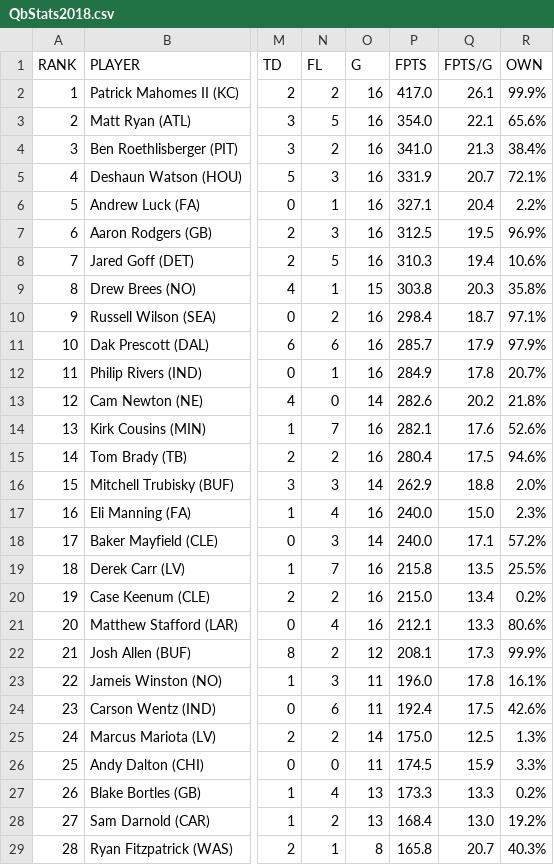
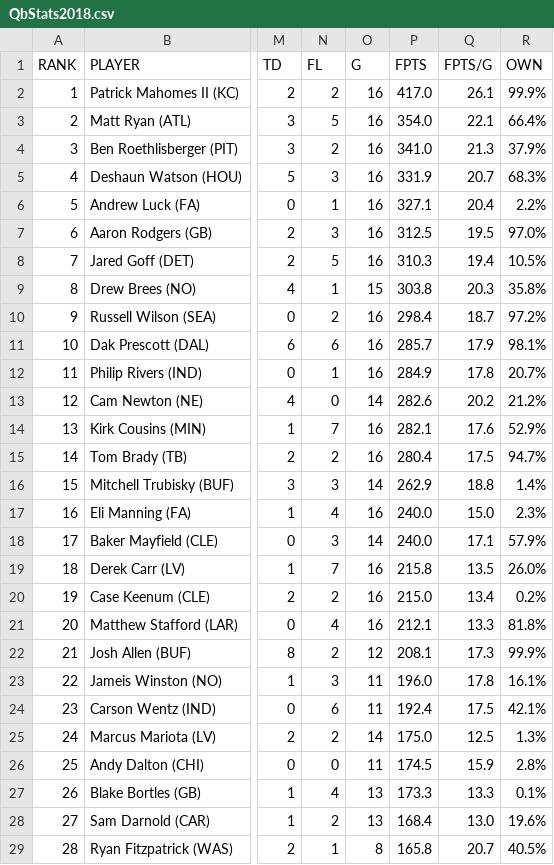
Before and after one commit to schlenkerc18/fantasy-football-rankings, a CSV file: WebScrapers/QbStats2018.csv, drawn as a sheet; only a part is shown, gaps mark what is left out; the diff covers the shown part only; the diff names each change by its address in the sheet, - before the commit and + after, or states it on an @@ line.

Commit message:
Explored using different website for scraper
Website fantasy data is not scraper friendly

```diff
--- a/WebScrapers/QbStats2018.csv
+++ b/WebScrapers/QbStats2018.csv
-R3 (OWN): 65.6%
+R3 (OWN): 66.4%
-R4 (OWN): 38.4%
+R4 (OWN): 37.9%
-R5 (OWN): 72.1%
+R5 (OWN): 68.3%
-R7 (OWN): 96.9%
+R7 (OWN): 97.0%
-R8 (OWN): 10.6%
+R8 (OWN): 10.5%
-R10 (OWN): 97.1%
+R10 (OWN): 97.2%
-R11 (OWN): 97.9%
+R11 (OWN): 98.1%
-R13 (OWN): 21.8%
+R13 (OWN): 21.2%
-R14 (OWN): 52.6%
+R14 (OWN): 52.9%
-R15 (OWN): 94.6%
+R15 (OWN): 94.7%
-R16 (OWN): 2.0%
+R16 (OWN): 1.4%
-R18 (OWN): 57.2%
+R18 (OWN): 57.9%
-R19 (OWN): 25.5%
+R19 (OWN): 26.0%
-R21 (OWN): 80.6%
+R21 (OWN): 81.8%
-R24 (OWN): 42.6%
+R24 (OWN): 42.1%
-R26 (OWN): 3.3%
+R26 (OWN): 2.8%
-R27 (OWN): 0.2%
+R27 (OWN): 0.1%
-R28 (OWN): 19.2%
+R28 (OWN): 19.6%
-R29 (OWN): 40.3%
+R29 (OWN): 40.5%
```
Also changed, not shown: 24 edited cells elsewhere in this file, WebScrapers/QbStats2019.csv, WebScrapers/QbStats2020.csv.
